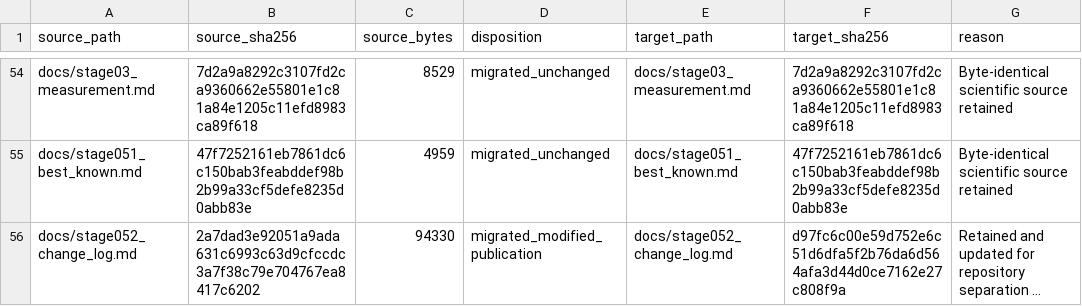
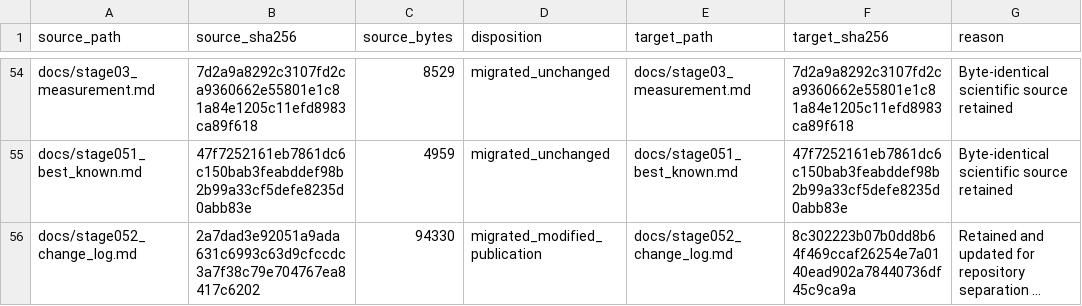
Before and after one commit to 0neblaze/TxnOpt, a CSV file: docs/provenance/source-file-disposition.csv, drawn as a sheet; only a part is shown, gaps mark what is left out; long unchanged cells end in …; the diff covers the shown part only; the diff names each change by its address in the sheet, - before the commit and + after, or states it on an @@ line.

```diff
--- a/docs/provenance/source-file-disposition.csv
+++ b/docs/provenance/source-file-disposition.csv
-F56 (target_sha256): d97fc6c00e59d752e6c51d6dfa5f2b76da6d564afa3d44d0ce7162e27c808f9a
+F56 (target_sha256): 8c302223b07b0dd8b64f469ccaf26254e7a0140ead902a78440736df45c9ca9a
```
Also changed, not shown: 7 edited cells elsewhere in this file, 13 other files.
